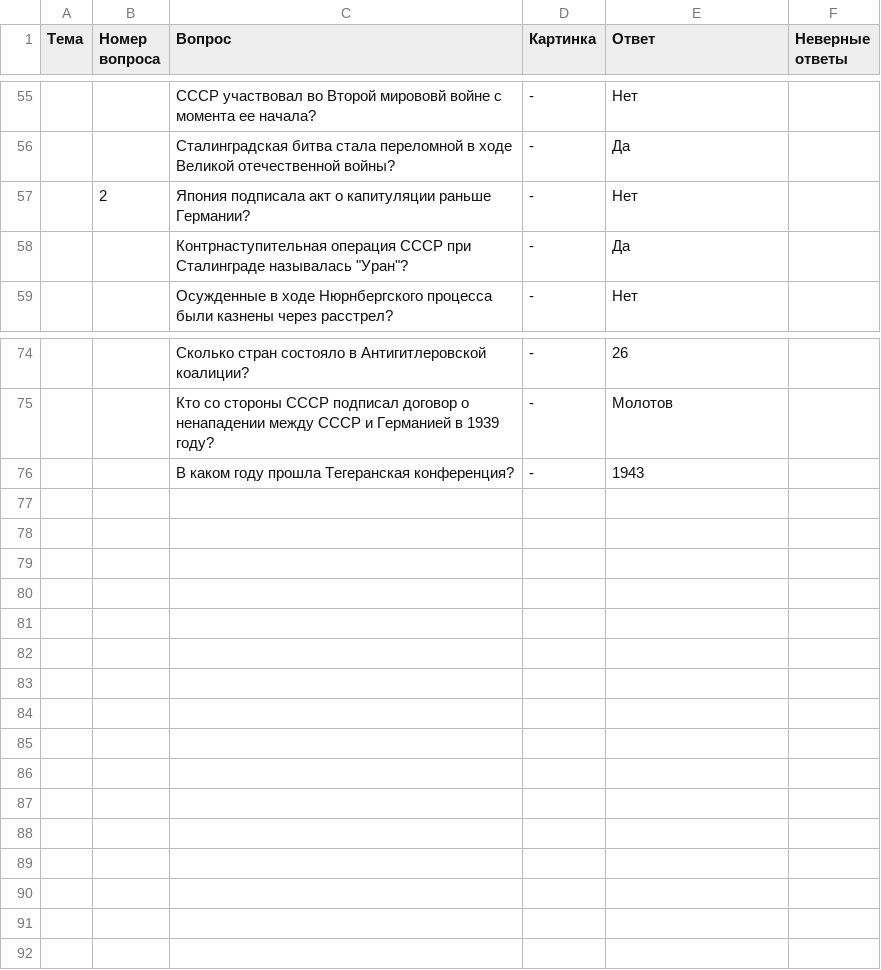
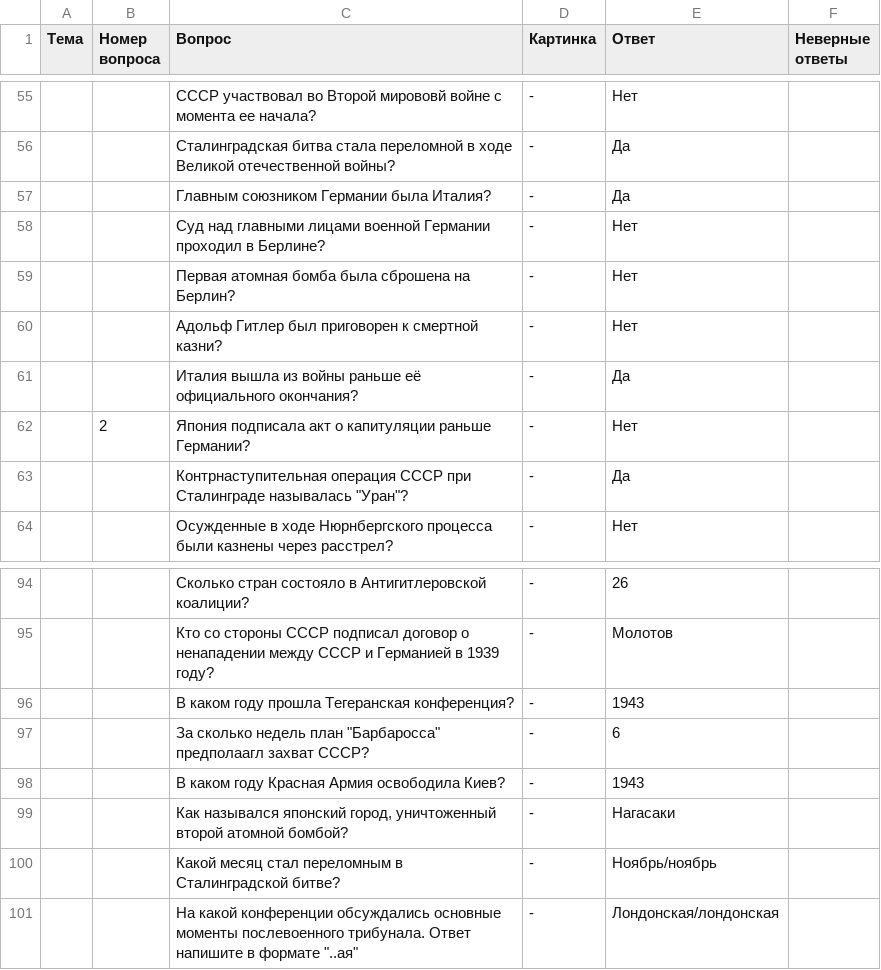
Before and after one commit to GostWave/ProektIstoria, a CSV file: Data.csv, drawn as a sheet; only a part is shown, gaps mark what is left out; the diff covers the shown part only.

```diff
--- a/Data.csv
+++ b/Data.csv
@@ -56,2 +56,7 @@
 ,,Сталинградская битва стала переломной в ходе Великой отечественной войны?,-,Да,
+,,Главным союзником Германии была Италия?,-,Да,
+,,Суд над главными лицами военной Германии проходил в Берлине?,-,Нет,
+,,Первая атомная бомба была сброшена на Берлин?,-,Нет,
+,,Адольф Гитлер был приговорен к смертной казни?,-,Нет,
+,,Италия вышла из войны раньше её официального окончания?,-,Да,
 ,2,Япония подписала акт о капитуляции раньше Германии?,-,Нет,
@@ -76 +96,6 @@
 ,,В каком году прошла Тегеранская конференция?,-,1943,
+,,"За сколько недель план ""Барбаросса"" предполаагл захват СССР?",-,6,
+,,В каком году Красная Армия освободила Киев?,-,1943,
+,,"Как назывался японский город, уничтоженный второй атомной бомбой?",-,Нагасаки,
+,,Какой месяц стал переломным в Сталинградской битве?,-,Ноябрь/ноябрь,
+,,"На какой конференции обсуждались основные моменты послевоенного трибунала. Ответ напишите в формате ""..ая""",-,Лондонская/лондонская,
```
Also changed, not shown: 16 added rows, 1 removed row and 58 edited cells elsewhere in this file, 3 other files.
